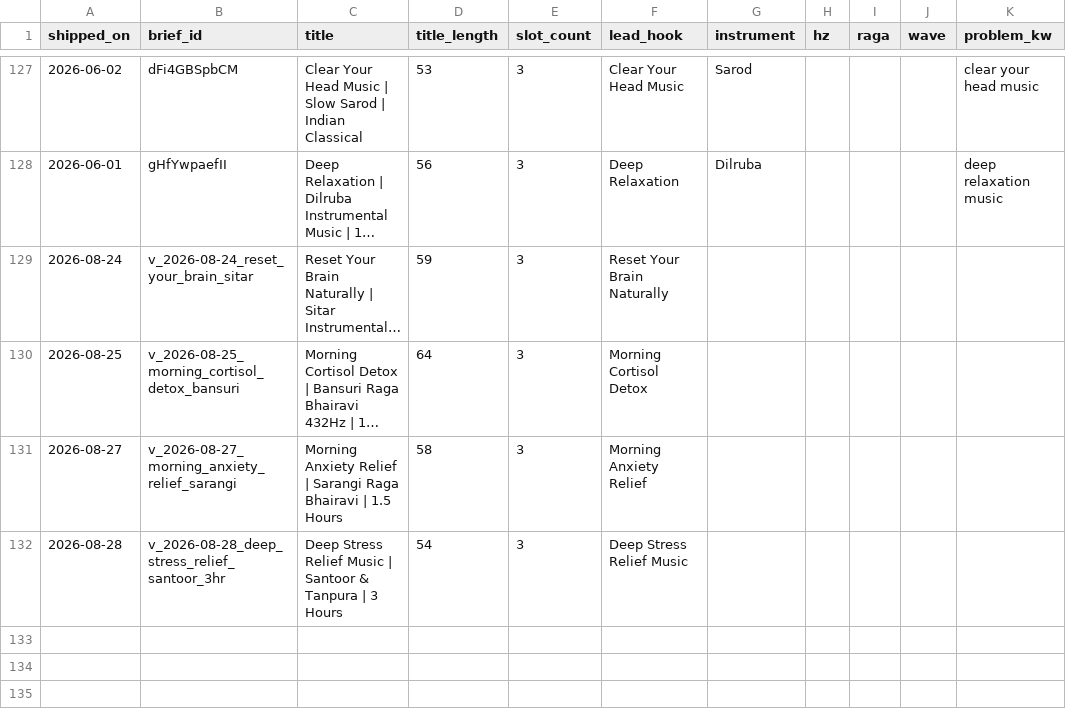
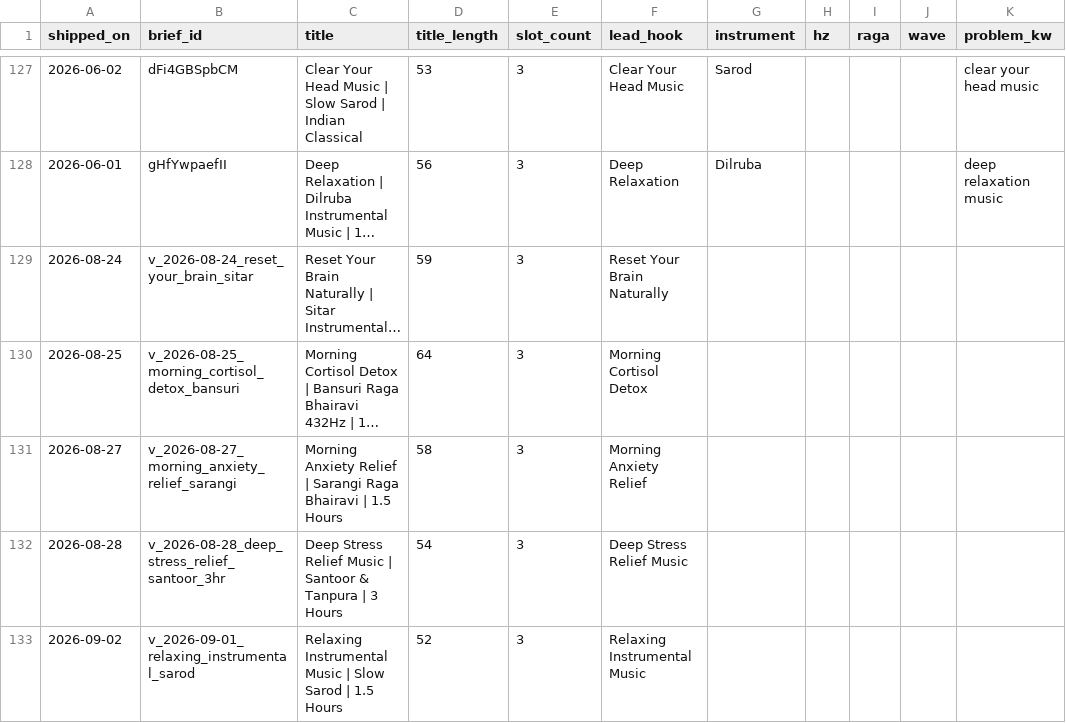
Before and after one commit to vini0894/raga-focus-dashboard, a CSV file: data/shipped_titles.csv, drawn as a sheet; only a part is shown, gaps mark what is left out; long unchanged cells end in …; the diff names each change by its address in the sheet, - before the commit and + after, or states it on an @@ line.

```diff
--- a/data/shipped_titles.csv
+++ b/data/shipped_titles.csv
+row 133: 2026-09-02 | v_2026-09-01_relaxing_instrumental_sarod | Relaxing Instrumental Music | Slow Sarod | 1.5 Hours | 52 | 3 | Relaxing Instrumental Music
```
Also changed, not shown: 4 other files.
